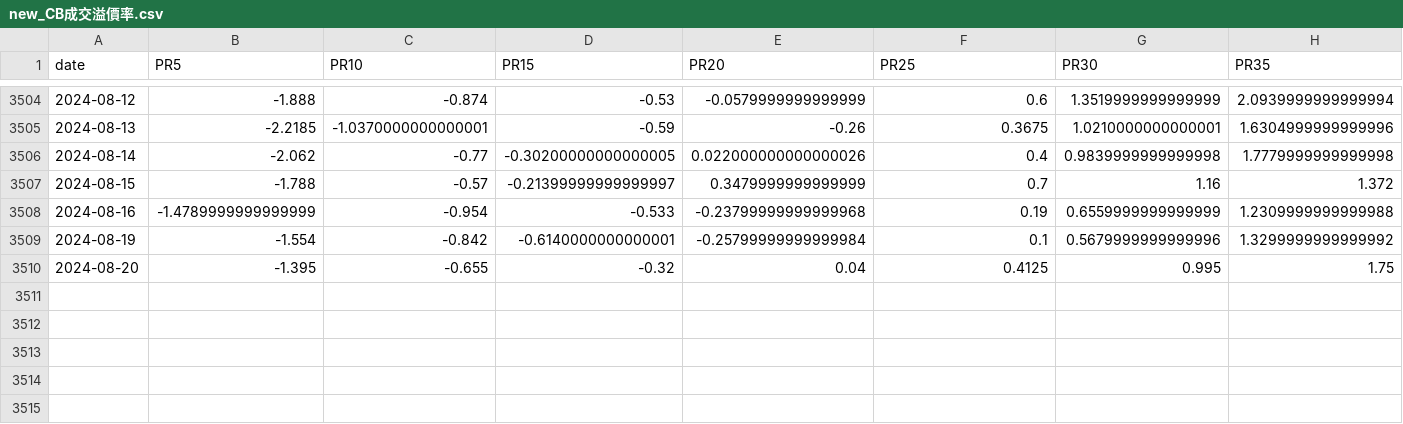
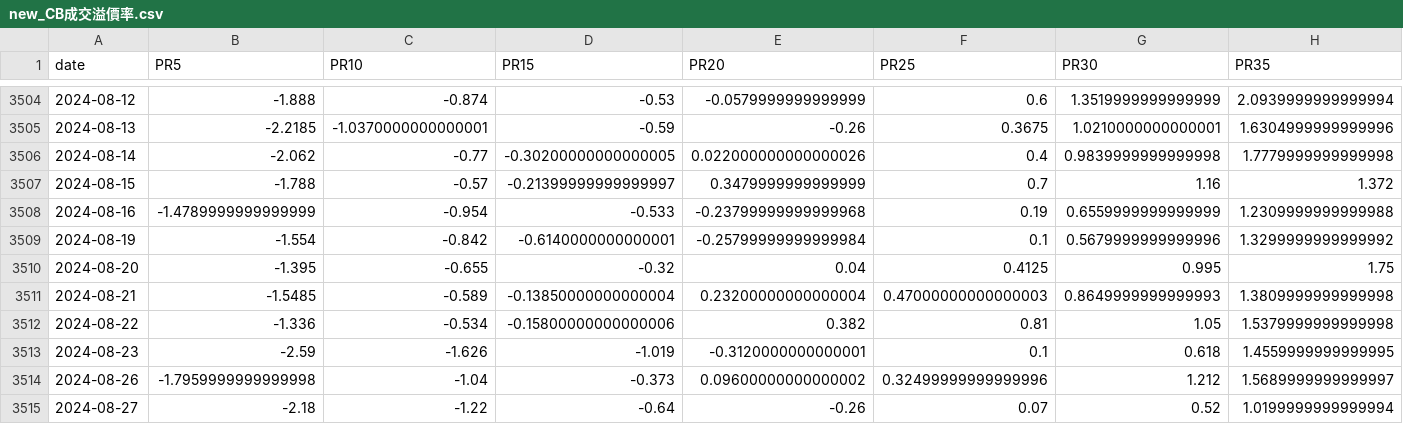
Before and after one commit to catt5881/CBc, a CSV file: new_CB成交溢價率.csv, drawn as a sheet; only a part is shown, gaps mark what is left out; rows hold the shown columns only; the diff names each change by its address in the sheet, - before the commit and + after, or states it on an @@ line.

```diff
--- a/new_CB成交溢價率.csv
+++ b/new_CB成交溢價率.csv
+row 3511: 2024-08-21 | -1.5485 | -0.589 | -0.13850000000000004 | 0.23200000000000004 | 0.47000000000000003 | 0.8649999999999993 | 1.3809999999999998
+row 3512: 2024-08-22 | -1.336 | -0.534 | -0.15800000000000006 | 0.382 | 0.81 | 1.05 | 1.5379999999999998
+row 3513: 2024-08-23 | -2.59 | -1.626 | -1.019 | -0.3120000000000001 | 0.1 | 0.618 | 1.4559999999999995
+row 3514: 2024-08-26 | -1.7959999999999998 | -1.04 | -0.373 | 0.09600000000000002 | 0.32499999999999996 | 1.212 | 1.5689999999999997
+row 3515: 2024-08-27 | -2.18 | -1.22 | -0.64 | -0.26 | 0.07 | 0.52 | 1.0199999999999994
```
Also changed, not shown: CB指數日線PR.csv, allstock_評分Q.csv, 14 other files.
